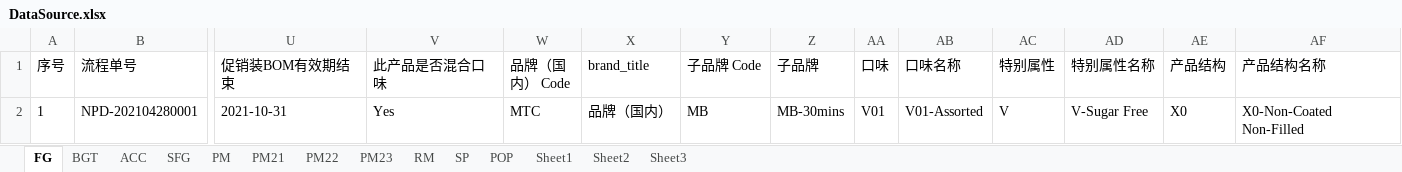
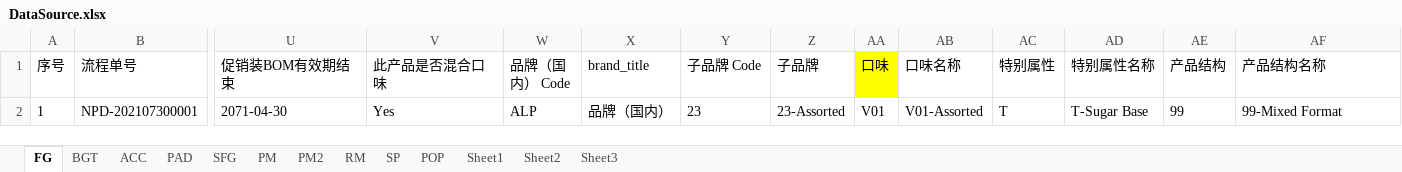
Before and after one commit to cj2001bg/MDM_CN, an Excel workbook: DataSource.xlsx, sheet FG, drawn as a sheet; only a part is shown, gaps mark what is left out; values as stored, in another font and other column widths than the file's, no borders; removed rows and columns are numbered as before the commit, all else as after; rows hold the shown columns only; the diff names each change by its address in the sheet, - before the commit and + after, or states it on an @@ line.

```diff
--- a/DataSource.xlsx (sheet FG)
+++ b/DataSource.xlsx (sheet FG)
-sheet tab: PM21
+sheet tab: PM2
-sheet tab: PM22
-sheet tab: PM23
+sheet tab: PAD
-AA1 fill: none
+AA1 fill: #FFFF00
-row 2: 1 | NPD-202104280001 | 2021-10-31 | Yes | MTC | 品牌（国内） | MB | MB-30mins | V01 | V01-Assorted | V | V-Sugar Free | X0 | X0-Non-Coated Non-Filled
+row 2: 1 | NPD-202107300001 | 2071-04-30 | Yes | ALP | 品牌（国内） | 23 | 23-Assorted | V01 | V01-Assorted | T | T-Sugar Base | 99 | 99-Mixed Format
```
Also changed, not shown: sheet Sheet3, sheet Sheet2, sheet PM, sheet SFG, sheet PM2, sheet POP, 5 more sheets.
